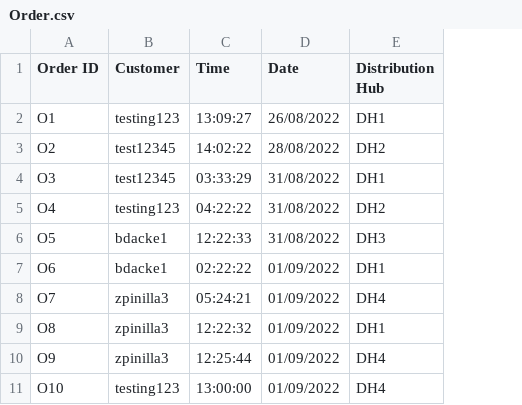
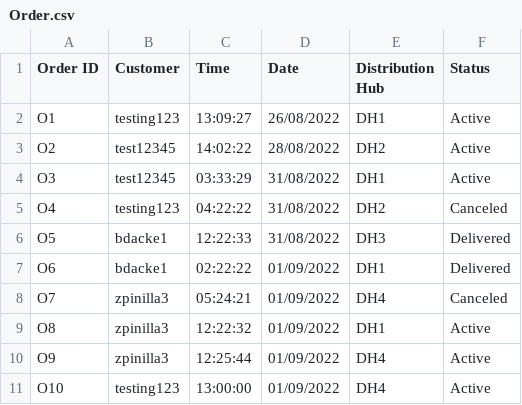
Before and after one commit to ThaiHoangDang/Lazada-Website, a CSV file: data/Order.csv, drawn as a sheet; the diff names each change by its address in the sheet, - before the commit and + after, or states it on an @@ line.

Commit message:
add status column

```diff
--- a/data/Order.csv
+++ b/data/Order.csv
+column F (Status), rows 2-11: Active | Active | Active | Canceled | Delivered | Delivered | Canceled | Active | Active | Active
```
Also changed, not shown: 3 other files.
